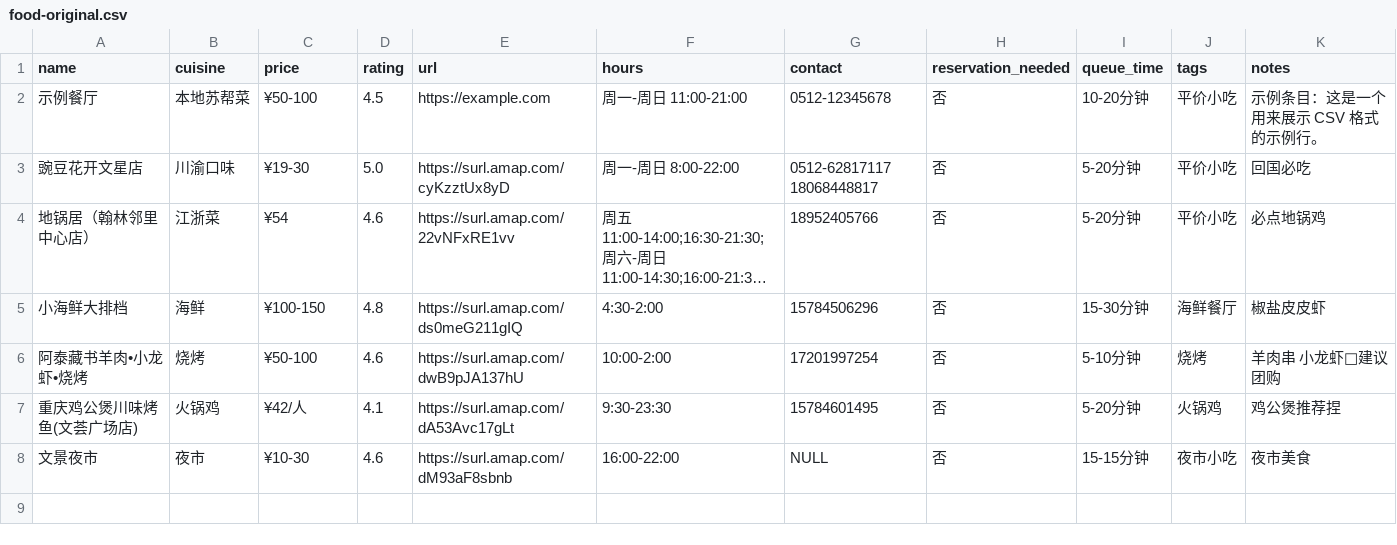
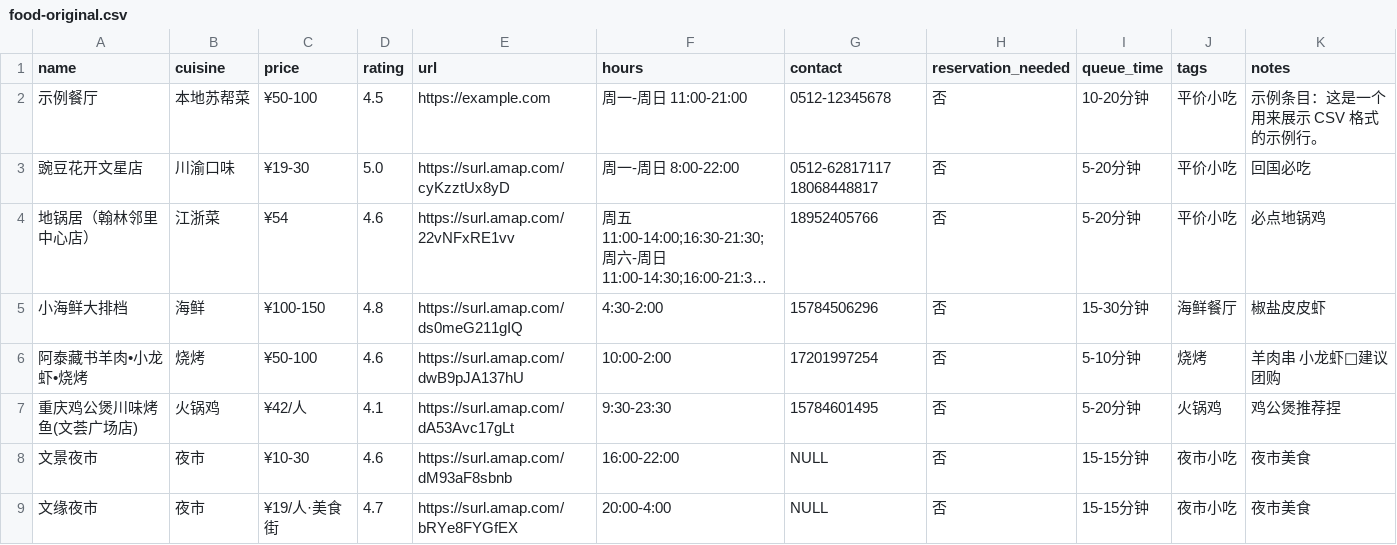
Before and after one commit to FlavorJoy/SuzhouFood, a CSV file: food-original.csv, drawn as a sheet; long unchanged cells end in …; the diff names each change by its address in the sheet, - before the commit and + after, or states it on an @@ line.

Commit message:
更新 food-original.csv，添加文缘夜市条目并修复文件末尾缺少换行符

```diff
--- a/food-original.csv
+++ b/food-original.csv
+row 9: 文缘夜市 | 夜市 | ¥19/人·美食街 | 4.7 | https://surl.amap.com/bRYe8FYGfEX | 20:00-4:00 | NULL | 否 | 15-15分钟 | 夜市小吃 | 夜市美食
```
